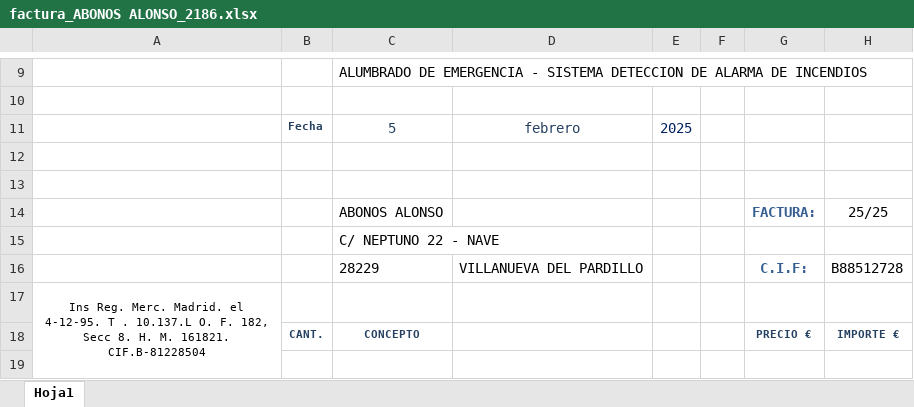
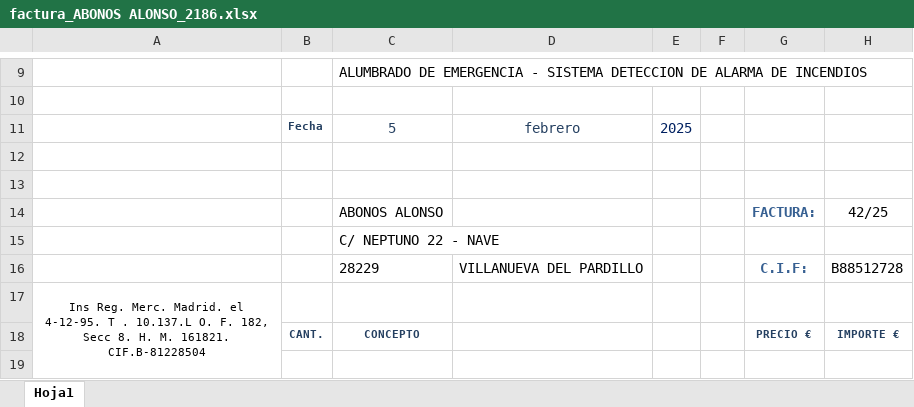
Before and after one commit to jaimebaldeon/crm-backend, an Excel workbook: facturas/2025/ENERO/factura_ABONOS ALONSO_2186.xlsx, sheet Hoja1, drawn as a sheet; only a part is shown, gaps mark what is left out; values as stored, in another font and other column widths than the file's, no borders; charts and pictures not drawn; the diff names each change by its address in the sheet, - before the commit and + after, or states it on an @@ line.

Commit message:
BUscar Facturas Hecho

```diff
--- a/facturas/2025/ENERO/factura_ABONOS ALONSO_2186.xlsx (sheet Hoja1)
+++ b/facturas/2025/ENERO/factura_ABONOS ALONSO_2186.xlsx (sheet Hoja1)
-H14: 25/25
+H14: 42/25
```
Also changed, not shown: facturas/2025/ENERO/factura_SOLDPLAS HOT AIR TOOLS S.L._2242.xlsx, 8 other files.
